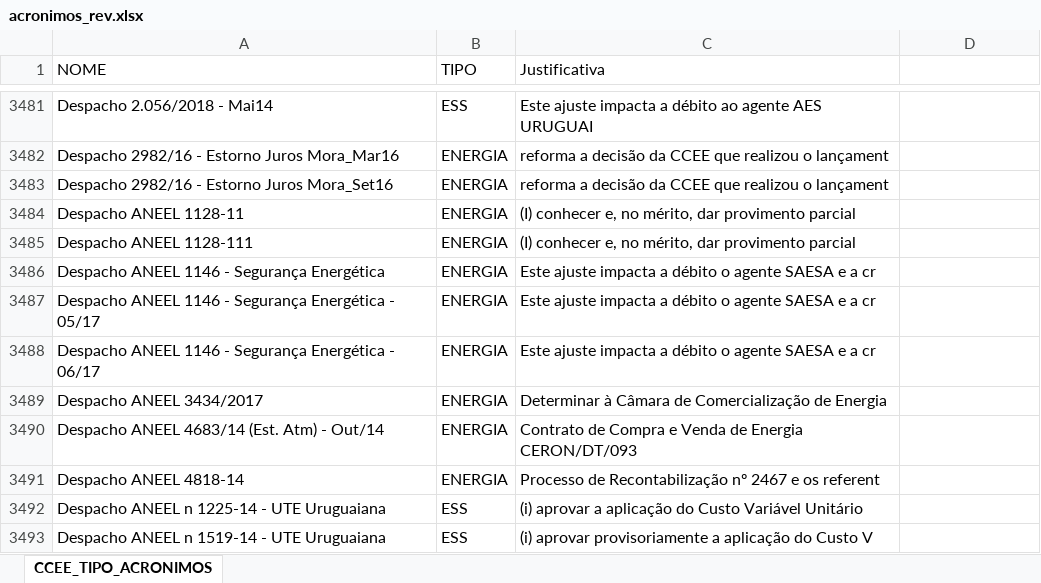
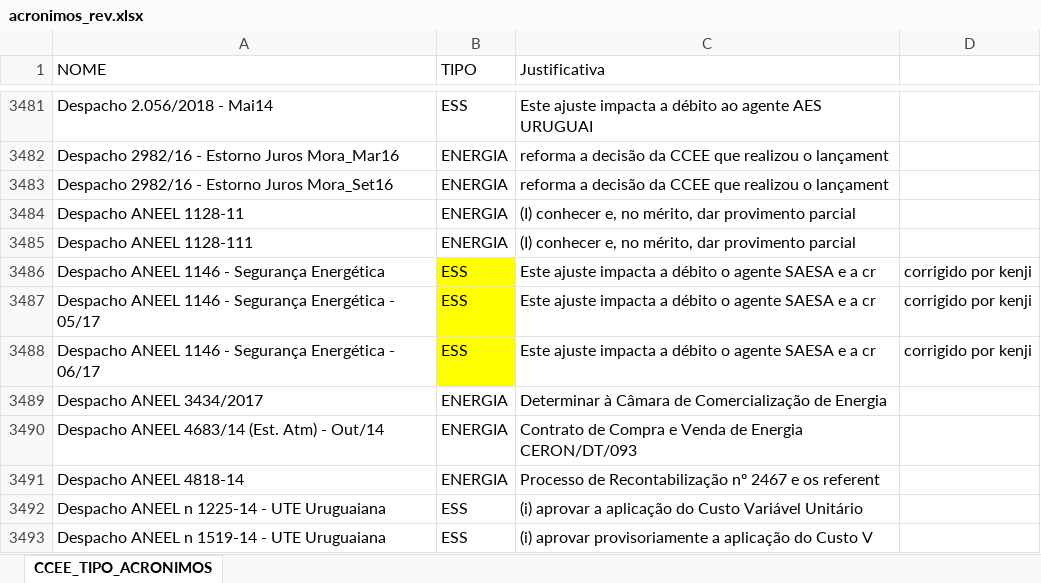
Before and after one commit to treakj/cienciadedados, an Excel workbook: acronimos_rev.xlsx, sheet CCEE_TIPO_ACRONIMOS, drawn as a sheet; only a part is shown, gaps mark what is left out; values as stored, in another font and other column widths than the file's, no borders; conditional formats not drawn; the diff covers the shown part only; the diff names each change by its address in the sheet, - before the commit and + after, or states it on an @@ line.

```diff
--- a/acronimos_rev.xlsx (sheet CCEE_TIPO_ACRONIMOS)
+++ b/acronimos_rev.xlsx (sheet CCEE_TIPO_ACRONIMOS)
-B3486:B3488 (TIPO): ENERGIA
+B3486:B3488 (TIPO): ESS
-B3486:B3488 fill: none
+B3486:B3488 fill: #FFFF00
-D3486:D3488: (empty)
+D3486:D3488: corrigido por kenji
```
Also changed, not shown: 205 added rows, 48 edited cells and cell formats elsewhere in this sheet.
